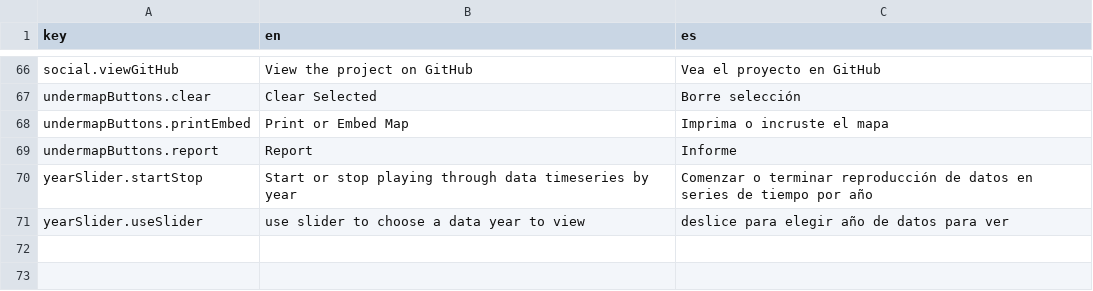
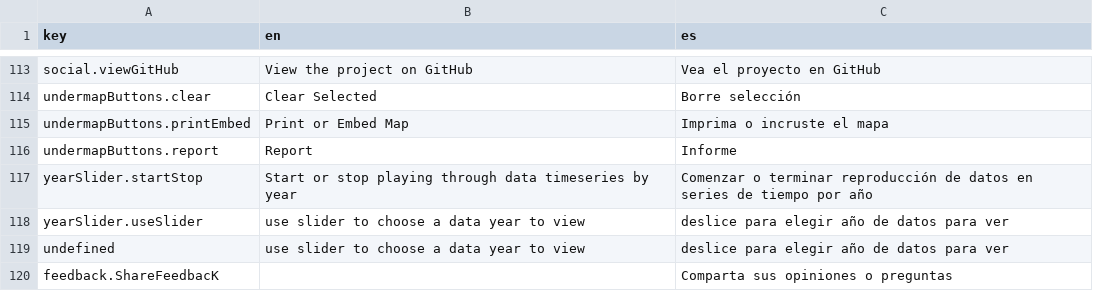
Before and after one commit to DataWorks-NC/quality-of-life-dashboard, a CSV file: src/locales/translations.csv, drawn as a sheet; only a part is shown, gaps mark what is left out; the diff covers the shown part only; the diff names each change by its address in the sheet, - before the commit and + after, or states it on an @@ line.

```diff
--- a/src/locales/translations.csv
+++ b/src/locales/translations.csv
+row 119: undefined | use slider to choose a data year to view | deslice para elegir año de datos para ver
+row 120: feedback.ShareFeedbacK |  | Comparta sus opiniones o preguntas
```
Also changed, not shown: 47 added rows and 4 edited cells elsewhere in this file, 25 other files.
